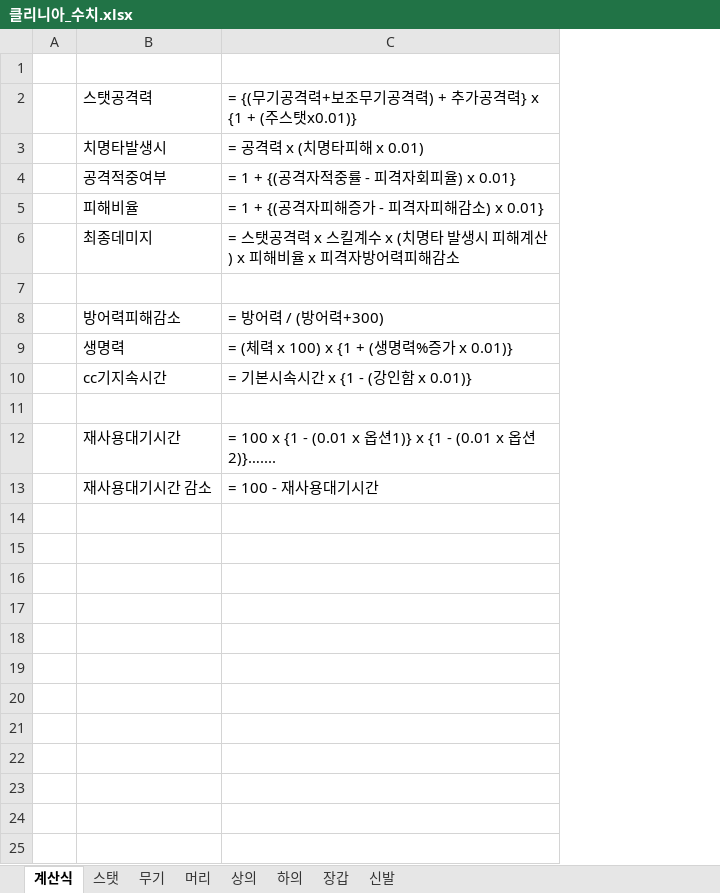
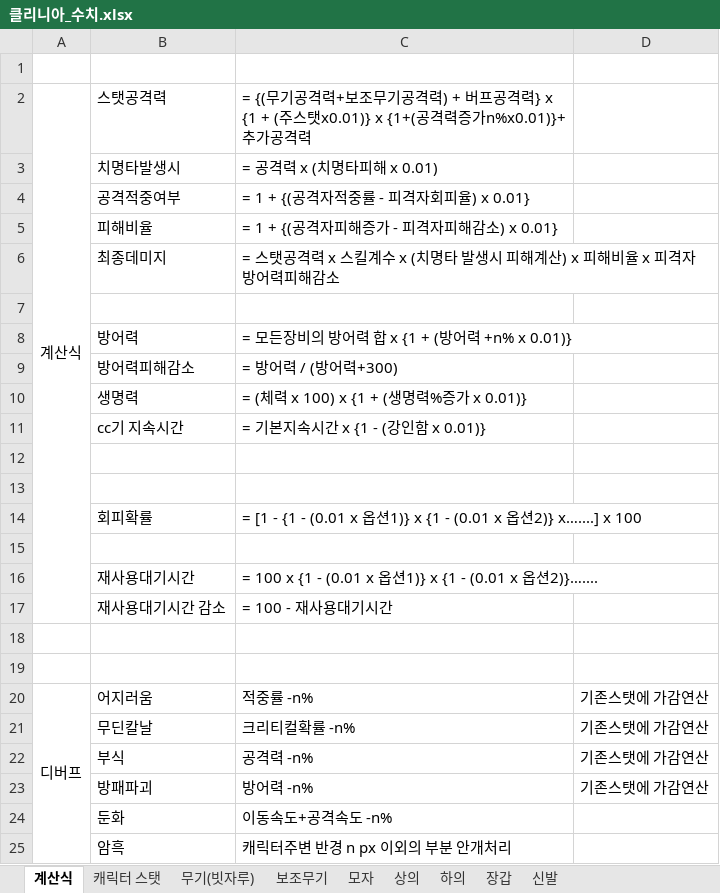
Before and after one commit to healjoo/smallprecious, an Excel workbook: 클리니아/클리니아_수치.xlsx, sheet 계산식, drawn as a sheet; values as stored, in another font and other column widths than the file's, no borders; removed rows and columns are numbered as before the commit, all else as after; the diff names each change by its address in the sheet, - before the commit and + after, or states it on an @@ line.

```diff
--- a/클리니아/클리니아_수치.xlsx (sheet 계산식)
+++ b/클리니아/클리니아_수치.xlsx (sheet 계산식)
-sheet tab: 스탯
+sheet tab: 캐릭터 스탯
-sheet tab: 무기
+sheet tab: 무기(빗자루)
-sheet tab: 머리
+sheet tab: 보조무기
+sheet tab: 모자
-column A, empty
+column A, row 2: 계산식
+column D, empty
-C2: …격력) + 추가공격력} x {1 + (주스탯x0.01)}
+C2: …격력) + 버프공격력} x {1 + (주스탯x0.01)} x {1+(공격력증가n%x0.01)}+ 추가공격력
+row 8:  | 방어력 | = 모든장비의 방어력 합 x {1 + (방어력 +n% x 0.01)}
-B11: cc기지속시간
+B11: cc기 지속시간
-C11: = 기본시속시간 x {1 - (강인함 x 0.01)}
+C11: = 기본지속시간 x {1 - (강인함 x 0.01)}
+row 12: (empty)
+row 13: (empty)
+row 14:  | 회피확률 | = [1 - {1 - (0.01 x 옵션1)} x {1 - (0.01 x 옵션2)} x…....] x 100
+row 18: (empty)
+row 19: (empty)
+row 20: 디버프 | 어지러움 | 적중률 -n% | 기존스탯에 가감연산
+row 21:  | 무딘칼날 | 크리티컬확률 -n% | 기존스탯에 가감연산
+row 22:  | 부식 | 공격력 -n% | 기존스탯에 가감연산
+row 23:  | 방패파괴 | 방어력 -n% | 기존스탯에 가감연산
+row 24:  | 둔화 | 이동속도+공격속도 -n%
+row 25:  | 암흑 | 캐릭터주변 반경 n px 이외의 부분 안개처리
```
Also changed, not shown: sheet 무기(빗자루), sheet 상의, sheet 하의, sheet 장갑, sheet 신발, sheet 캐릭터 스탯, 2 other files.
